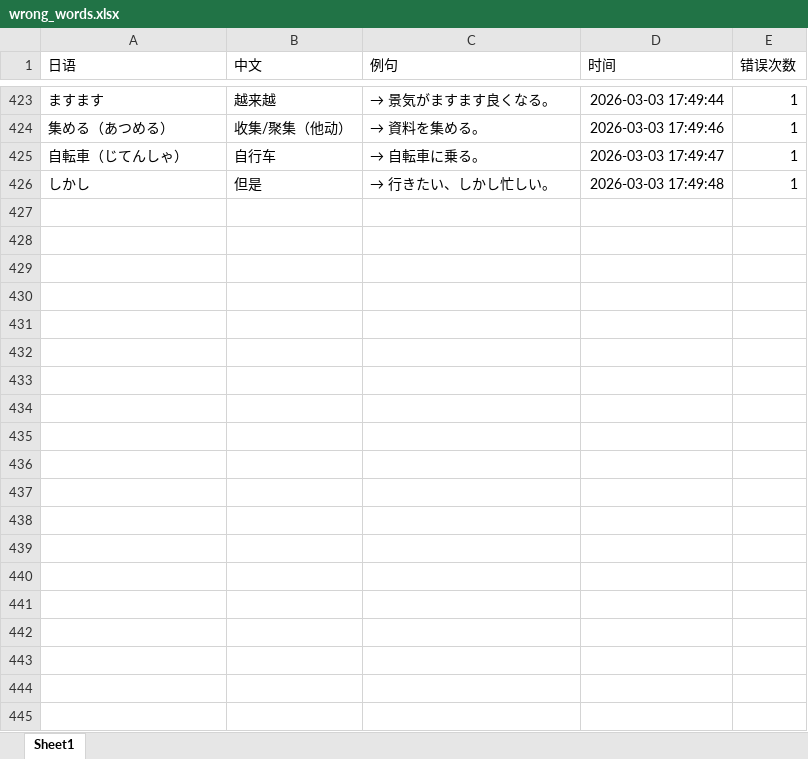
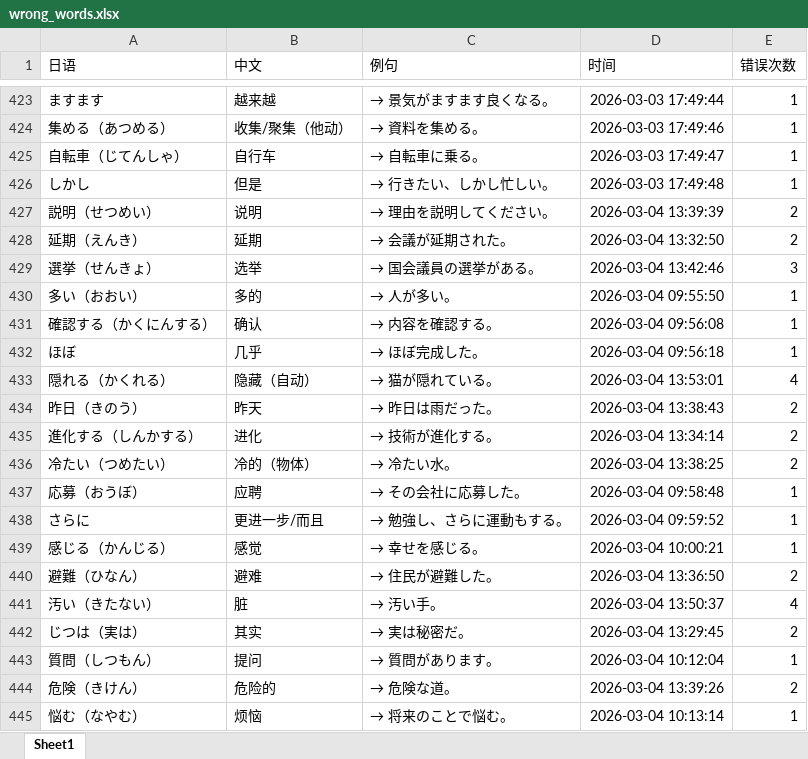
Before and after one commit to yuandongxuT/jpword, an Excel workbook: wrong_words.xlsx, sheet Sheet1, drawn as a sheet; only a part is shown, gaps mark what is left out; values as stored, in another font and other column widths than the file's, no borders; the diff covers the shown part only; the diff names each change by its address in the sheet, - before the commit and + after, or states it on an @@ line.

```diff
--- a/wrong_words.xlsx (sheet Sheet1)
+++ b/wrong_words.xlsx (sheet Sheet1)
+row 427: 説明（せつめい） | 说明 | → 理由を説明してください。 | 2026-03-04 13:39:39 | 2
+row 428: 延期（えんき） | 延期 | → 会議が延期された。 | 2026-03-04 13:32:50 | 2
+row 429: 選挙（せんきょ） | 选举 | → 国会議員の選挙がある。 | 2026-03-04 13:42:46 | 3
+row 430: 多い（おおい） | 多的 | → 人が多い。 | 2026-03-04 09:55:50 | 1
+row 431: 確認する（かくにんする） | 确认 | → 内容を確認する。 | 2026-03-04 09:56:08 | 1
+row 432: ほぼ | 几乎 | → ほぼ完成した。 | 2026-03-04 09:56:18 | 1
+row 433: 隠れる（かくれる） | 隐藏（自动） | → 猫が隠れている。 | 2026-03-04 13:53:01 | 4
+row 434: 昨日（きのう） | 昨天 | → 昨日は雨だった。 | 2026-03-04 13:38:43 | 2
+row 435: 進化する（しんかする） | 进化 | → 技術が進化する。 | 2026-03-04 13:34:14 | 2
+row 436: 冷たい（つめたい） | 冷的（物体） | → 冷たい水。 | 2026-03-04 13:38:25 | 2
+row 437: 応募（おうぼ） | 应聘 | → その会社に応募した。 | 2026-03-04 09:58:48 | 1
+row 438: さらに | 更进一步/而且 | → 勉強し、さらに運動もする。 | 2026-03-04 09:59:52 | 1
+row 439: 感じる（かんじる） | 感觉 | → 幸せを感じる。 | 2026-03-04 10:00:21 | 1
+row 440: 避難（ひなん） | 避难 | → 住民が避難した。 | 2026-03-04 13:36:50 | 2
+row 441: 汚い（きたない） | 脏 | → 汚い手。 | 2026-03-04 13:50:37 | 4
+row 442: じつは（実は） | 其实 | → 実は秘密だ。 | 2026-03-04 13:29:45 | 2
+row 443: 質問（しつもん） | 提问 | → 質問があります。 | 2026-03-04 10:12:04 | 1
+row 444: 危険（きけん） | 危险的 | → 危険な道。 | 2026-03-04 13:39:26 | 2
+row 445: 悩む（なやむ） | 烦恼 | → 将来のことで悩む。 | 2026-03-04 10:13:14 | 1
```
Also changed, not shown: 52 added rows and 90 edited cells elsewhere in this sheet, Book6.xlsx, progress.xlsx, 1 other file.
